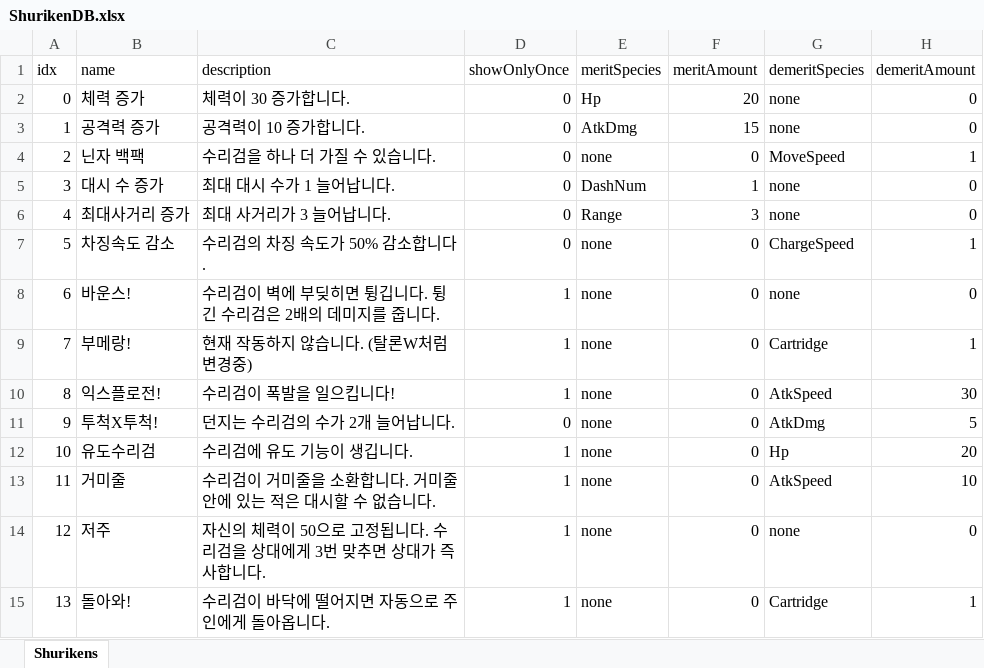
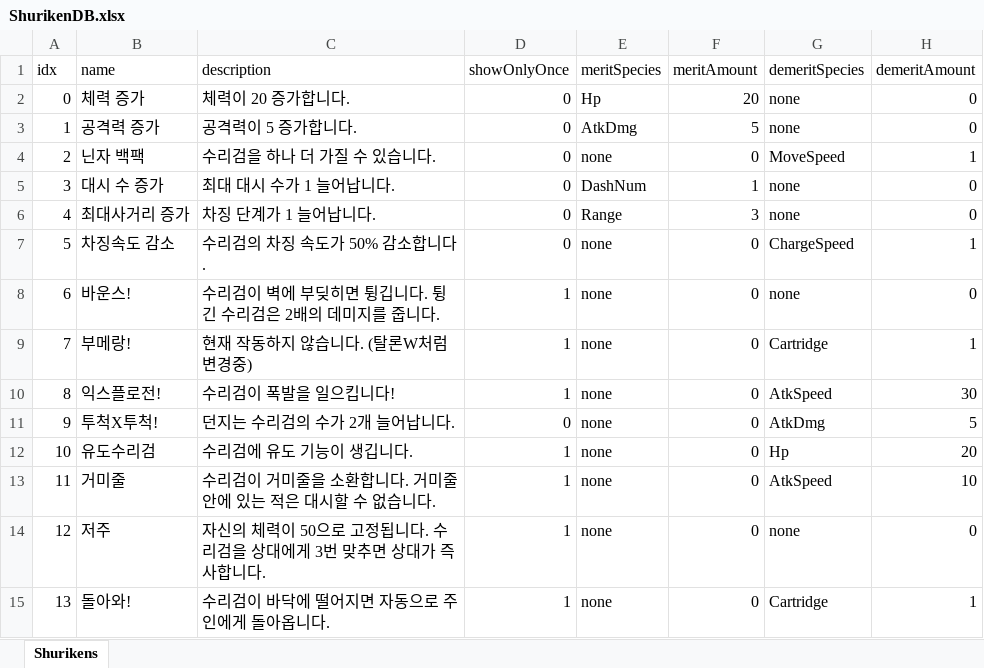
Before and after one commit to MyeongzinSon/W07_BSHSMZOHICSM, an Excel workbook: Assets/Excels/ShurikenDB.xlsx, sheet Shurikens, drawn as a sheet; values as stored, in another font and other column widths than the file's, no borders; the diff names each change by its address in the sheet, - before the commit and + after, or states it on an @@ line.

```diff
--- a/Assets/Excels/ShurikenDB.xlsx (sheet Shurikens)
+++ b/Assets/Excels/ShurikenDB.xlsx (sheet Shurikens)
-C2 (description): 체력이 30 증가합니다.
+C2 (description): 체력이 20 증가합니다.
-C3 (description): 공격력이 10 증가합니다.
+C3 (description): 공격력이 5 증가합니다.
-F3 (meritAmount): 15
+F3 (meritAmount): 5
-C6 (description): 최대 사거리가 3 늘어납니다.
+C6 (description): 차징 단계가 1 늘어납니다.
```
Also changed, not shown: 3 other files.
